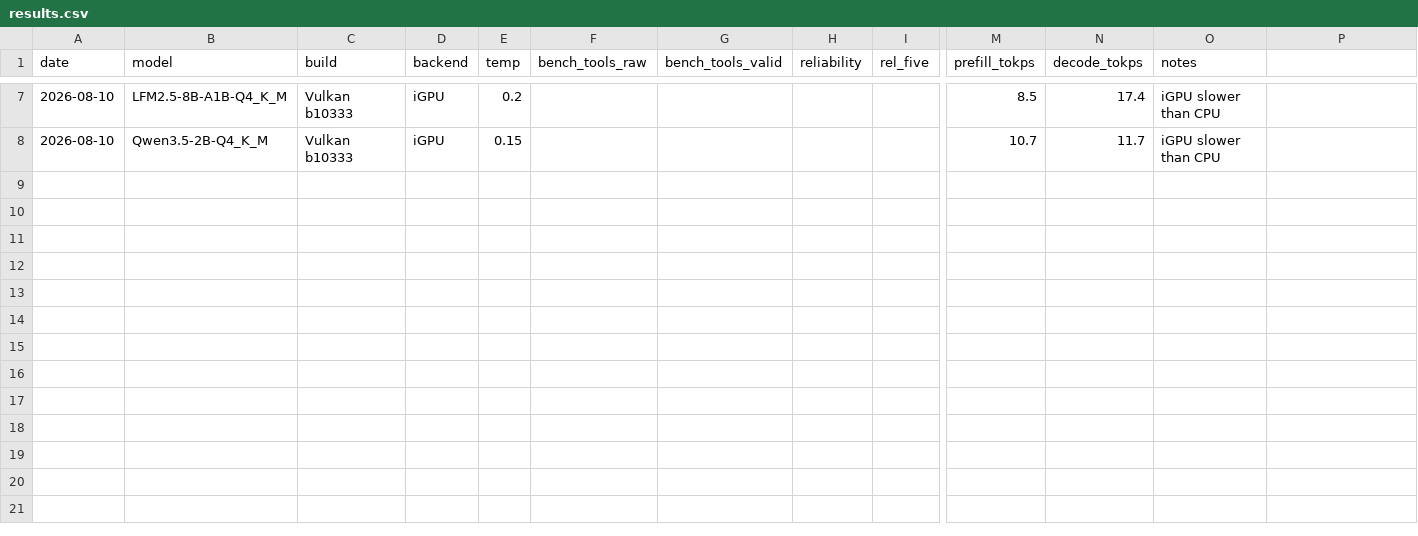
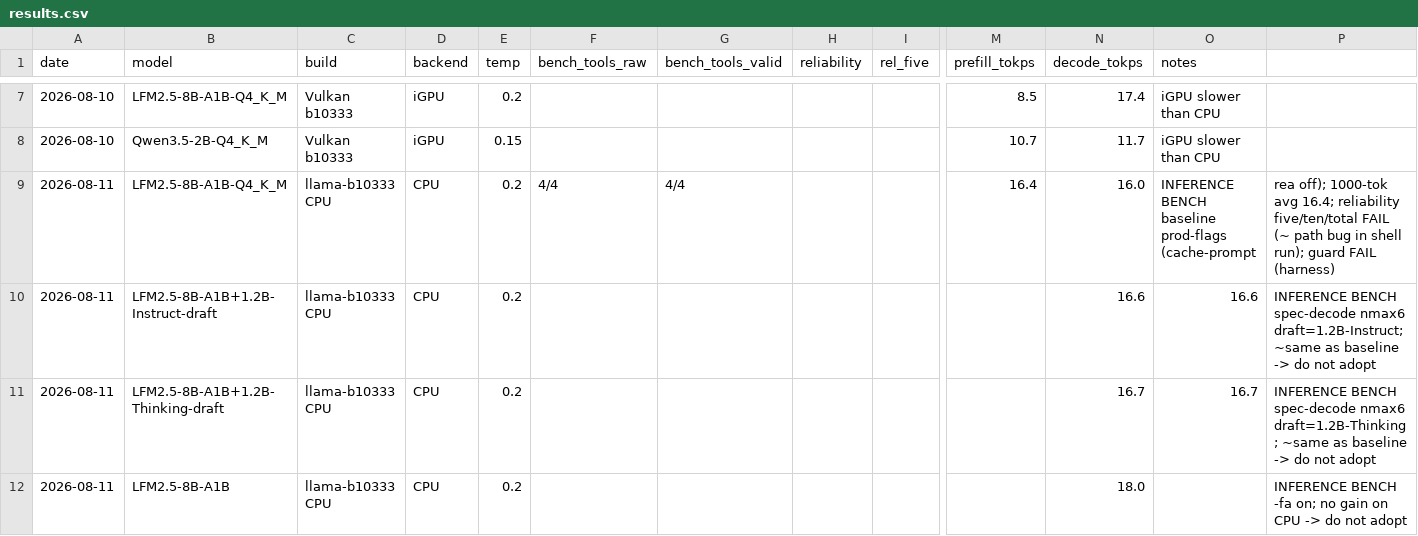
Before and after one commit to LemionLaLemon/aiscript-os, a CSV file: benchmarks/results.csv, drawn as a sheet; only a part is shown, gaps mark what is left out; rows hold the shown columns only; the diff names each change by its address in the sheet, - before the commit and + after, or states it on an @@ line.

Commit message:
bench inference: spec-decode + flash-attn on 8B-A1B -> no gain, keep prod config
- benched LFM2.5-1.2B-Instruct and -Thinking as spec-decode drafts vs baseline
- verdict: all configs ~16.4-16.7 tok/s (1000-tok avg); MoE 1B-active already
  at CPU bandwidth limit, 1.2B dense draft can't outrun it
- flash attention: no gain on CPU
- fixed bench_tools.py: build_system_prompt -> build_shell_prompt import;
  'no tools' chat case now counts NOT calling a tool as pass (4/4)
- added scripts/bench-server.sh (one-config server launcher) and
  bench/one_config.py (quality+speed driver)
- recorded reliability findings: ~ path bug in shell run(), guard harness bug
- documented in plans/INFERENCE-BENCH.md

```diff
--- a/benchmarks/results.csv
+++ b/benchmarks/results.csv
+row 9: 2026-08-11 | LFM2.5-8B-A1B-Q4_K_M | llama-b10333 CPU | CPU | 0.2 | 4/4 | 4/4 |  |  | 16.4 | 16.0 | INFERENCE BENCH baseline prod-flags (cache-prompt | rea off); 1000-tok avg 16.4; reliability five/ten/total FAIL (~ path bug in shell run); guard FAIL (harness)
+row 10: 2026-08-11 | LFM2.5-8B-A1B+1.2B-Instruct-draft | llama-b10333 CPU | CPU | 0.2 |  |  |  |  |  | 16.6 | 16.6 | INFERENCE BENCH spec-decode nmax6 draft=1.2B-Instruct; ~same as baseline -> do not adopt
+row 11: 2026-08-11 | LFM2.5-8B-A1B+1.2B-Thinking-draft | llama-b10333 CPU | CPU | 0.2 |  |  |  |  |  | 16.7 | 16.7 | INFERENCE BENCH spec-decode nmax6 draft=1.2B-Thinking; ~same as baseline -> do not adopt
+row 12: 2026-08-11 | LFM2.5-8B-A1B | llama-b10333 CPU | CPU | 0.2 |  |  |  |  |  | 18.0 |  | INFERENCE BENCH -fa on; no gain on CPU -> do not adopt
```
Also changed, not shown: 4 other files.
